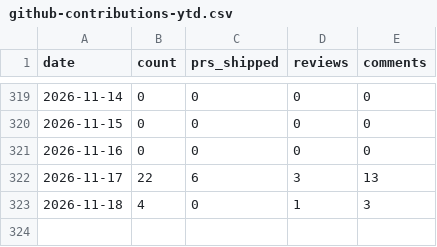
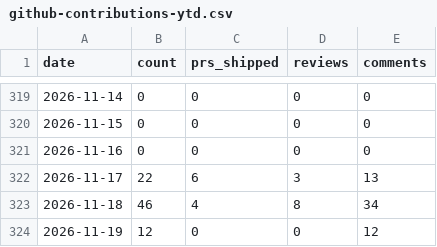
Before and after one commit to MrMarciaOng/github-contribution-chart, a CSV file: output/github-contributions-ytd.csv, drawn as a sheet; only a part is shown, gaps mark what is left out.

```diff
--- a/output/github-contributions-ytd.csv
+++ b/output/github-contributions-ytd.csv
@@ -322,2 +322,3 @@ date,count,prs_shipped,reviews,comments
 2026-11-17,22,6,3,13
-2026-11-18,4,0,1,3
+2026-11-18,46,4,8,34
+2026-11-19,12,0,0,12
```
Also changed, not shown: output/github-activity.csv, output/github-commits-ytd.csv, 17 other files.
